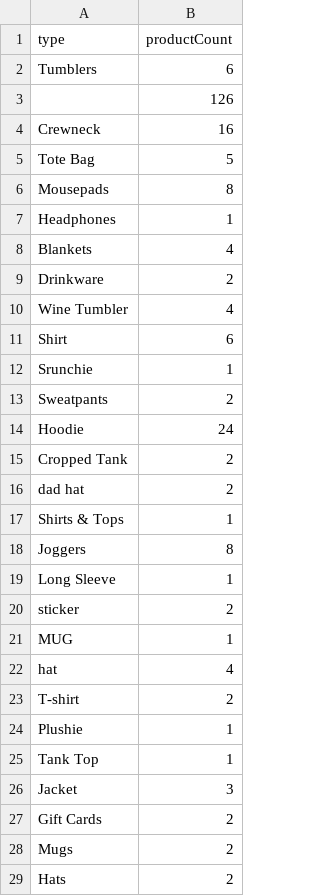
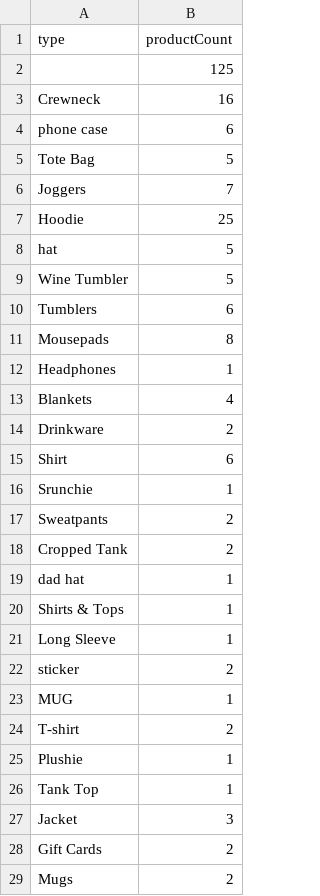
Before and after one commit to awaissamdani123/fan-rock-backend, a CSV file: products_by_type-fanjoy.co.csv, drawn as a sheet; only a part is shown; the shorter side is filled out with more unchanged rows; the diff covers the shown part only.

```diff
--- a/products_by_type-fanjoy.co.csv
+++ b/products_by_type-fanjoy.co.csv
@@ -1,6 +1,11 @@
 type,productCount
+,125
+Crewneck,16
+phone case,6
+Tote Bag,5
+Joggers,7
+Hoodie,25
+hat,5
+Wine Tumbler,5
 Tumblers,6
-,126
-Crewneck,16
-Tote Bag,5
 Mousepads,8
@@ -9,3 +14,2 @@ Blankets,4
 Drinkware,2
-Wine Tumbler,4
 Shirt,6
@@ -13,7 +17,5 @@ Srunchie,1
 Sweatpants,2
-Hoodie,24
 Cropped Tank,2
-dad hat,2
+dad hat,1
 Shirts & Tops,1
-Joggers,8
 Long Sleeve,1
@@ -21,3 +23,2 @@ sticker,2
 MUG,1
-hat,4
 T-shirt,2
```
Also changed, not shown: 3 removed rows elsewhere in this file, products_by_date-fanjoy.co.csv, products_by_type-ca.ultamodan.com.csv, 4 other files.
